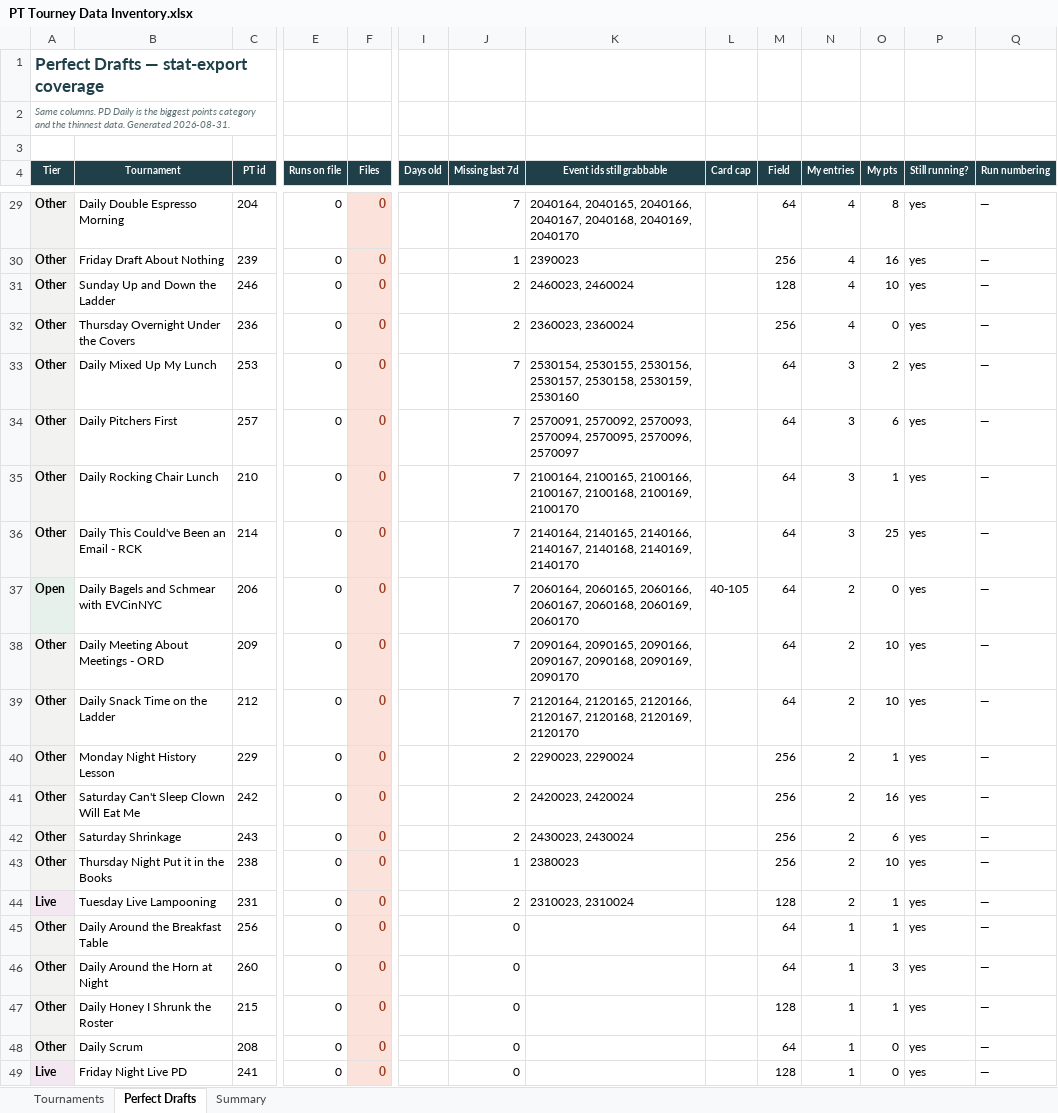
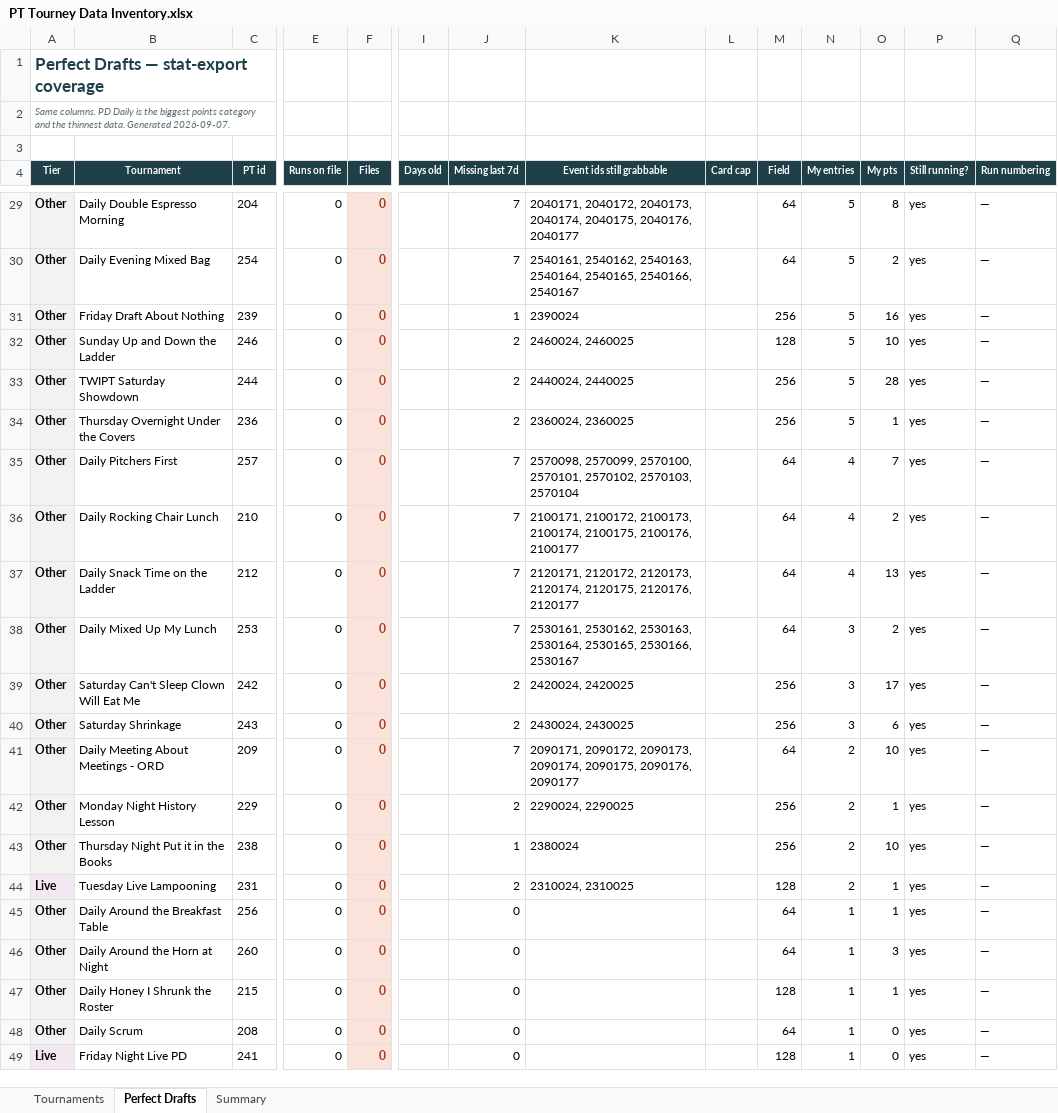
Before and after one commit to RTR1776/ootp-perfect-team, an Excel workbook: PT Tourney Data Inventory.xlsx, sheet Perfect Drafts, drawn as a sheet; only a part is shown, gaps mark what is left out; values as stored, in another font and other column widths than the file's, no borders; charts and pictures not drawn; removed rows and columns are numbered as before the commit, all else as after; rows hold the shown columns only; the diff covers the shown part only; the diff names each change by its address in the sheet, - before the commit and + after, or states it on an @@ line.

```diff
--- a/PT Tourney Data Inventory.xlsx (sheet Perfect Drafts)
+++ b/PT Tourney Data Inventory.xlsx (sheet Perfect Drafts)
-A2 (Tier): …data. Generated 2026-08-31.
+A2 (Tier): …data. Generated 2026-09-07.
-K29 (Event ids still grabbable): 2040164, 2040165, 2040166, 2040167, 2040168, 2040169, 2040170
+K29 (Event ids still grabbable): 2040171, 2040172, 2040173, 2040174, 2040175, 2040176, 2040177
-N29 (My entries): 4
+N29 (My entries): 5
+row 30: Other | Daily Evening Mixed Bag | 254 | 0 | 0 |  | 7 | 2540161, 2540162, 2540163, 2540164, 2540165, 2540166, 2540167 |  | 64 | 5 | 2 | yes | —
-K31 (Event ids still grabbable): 2390023
+K31 (Event ids still grabbable): 2390024
-N31:N32 (My entries): 4
+N31:N32 (My entries): 5
-K32 (Event ids still grabbable): 2460023, 2460024
+K32 (Event ids still grabbable): 2460024, 2460025
+row 33: Other | TWIPT Saturday Showdown | 244 | 0 | 0 |  | 2 | 2440024, 2440025 |  | 256 | 5 | 28 | yes | —
-K34 (Event ids still grabbable): 2360023, 2360024
+K34 (Event ids still grabbable): 2360024, 2360025
-N34 (My entries): 4
+N34 (My entries): 5
-O34 (My pts): 0
+O34 (My pts): 1
-row 33: Other | Daily Mixed Up My Lunch | 253 | 0 | 0 |  | 7 | 2530154, 2530155, 2530156, 2530157, 2530158, 2530159, 2530160 |  | 64 | 3 | 2 | yes | —
-K35 (Event ids still grabbable): 2570091, 2570092, 2570093, 2570094, 2570095, 2570096, 2570097
+K35 (Event ids still grabbable): 2570098, 2570099, 2570100, 2570101, 2570102, 2570103, 2570104
-N35:N36 (My entries): 3
+N35:N36 (My entries): 4
-O35 (My pts): 6
+O35 (My pts): 7
-K36 (Event ids still grabbable): 2100164, 2100165, 2100166, 2100167, 2100168, 2100169, 2100170
+K36 (Event ids still grabbable): 2100171, 2100172, 2100173, 2100174, 2100175, 2100176, 2100177
-O36 (My pts): 1
+O36 (My pts): 2
-row 36: Other | Daily This Could've Been an Email - RCK | 214 | 0 | 0 |  | 7 | 2140164, 2140165, 2140166, 2140167, 2140168, 2140169, 2140170 |  | 64 | 3 | 25 | yes | —
-row 37: Open | Daily Bagels and Schmear with EVCinNYC | 206 | 0 | 0 |  | 7 | 2060164, 2060165, 2060166, 2060167, 2060168, 2060169, 2060170 | 40-105 | 64 | 2 | 0 | yes | —
-row 38: Other | Daily Meeting About Meetings - ORD | 209 | 0 | 0 |  | 7 | 2090164, 2090165, 2090166, 2090167, 2090168, 2090169, 2090170 |  | 64 | 2 | 10 | yes | —
-K37 (Event ids still grabbable): 2120164, 2120165, 2120166, 2120167, 2120168, 2120169, 2120170
+K37 (Event ids still grabbable): 2120171, 2120172, 2120173, 2120174, 2120175, 2120176, 2120177
-N37 (My entries): 2
+N37 (My entries): 4
-O37 (My pts): 10
+O37 (My pts): 13
-row 40: Other | Monday Night History Lesson | 229 | 0 | 0 |  | 2 | 2290023, 2290024 |  | 256 | 2 | 1 | yes | —
+row 38: Other | Daily Mixed Up My Lunch | 253 | 0 | 0 |  | 7 | 2530161, 2530162, 2530163, 2530164, 2530165, 2530166, 2530167 |  | 64 | 3 | 2 | yes | —
-K39 (Event ids still grabbable): 2420023, 2420024
+K39 (Event ids still grabbable): 2420024, 2420025
-N39:N40 (My entries): 2
+N39:N40 (My entries): 3
-O39 (My pts): 16
+O39 (My pts): 17
-K40 (Event ids still grabbable): 2430023, 2430024
+K40 (Event ids still grabbable): 2430024, 2430025
+row 41: Other | Daily Meeting About Meetings - ORD | 209 | 0 | 0 |  | 7 | 2090171, 2090172, 2090173, 2090174, 2090175, 2090176, 2090177 |  | 64 | 2 | 10 | yes | —
+row 42: Other | Monday Night History Lesson | 229 | 0 | 0 |  | 2 | 2290024, 2290025 |  | 256 | 2 | 1 | yes | —
-K43 (Event ids still grabbable): 2380023
+K43 (Event ids still grabbable): 2380024
-K44 (Event ids still grabbable): 2310023, 2310024
+K44 (Event ids still grabbable): 2310024, 2310025
```
Also changed, not shown: 8 added rows, 5 removed rows and 41 edited cells elsewhere in this sheet, sheet Tournaments, sheet Summary, charts or pictures, 10 other files.
